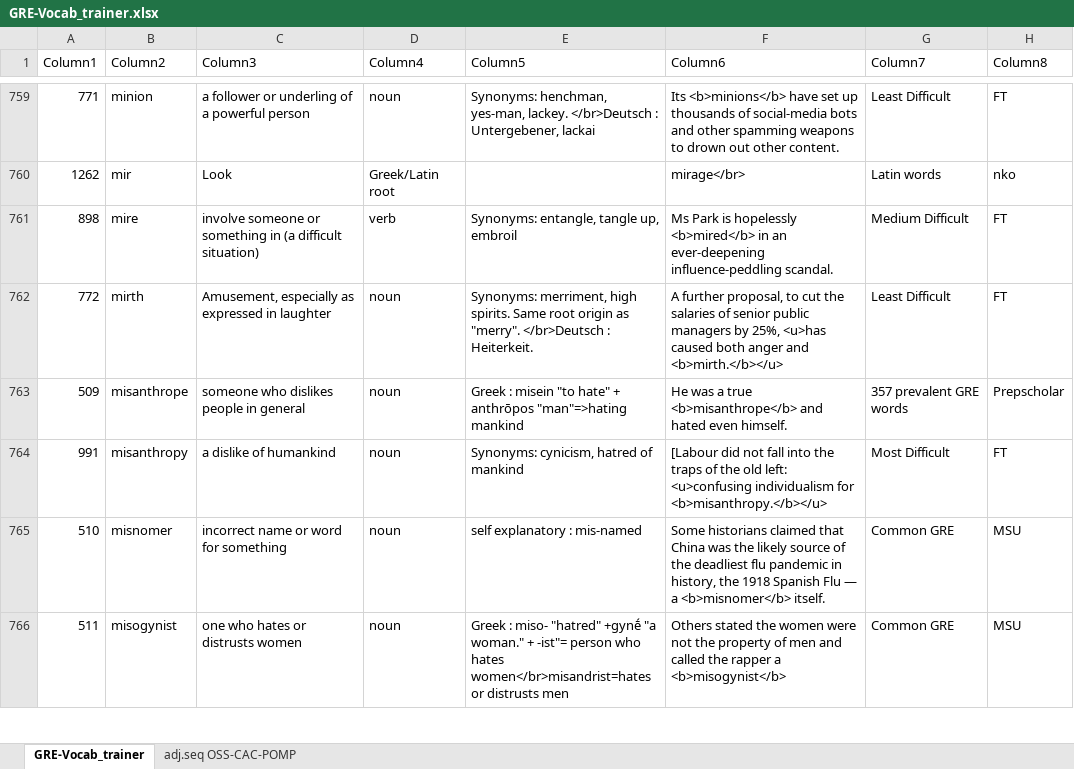
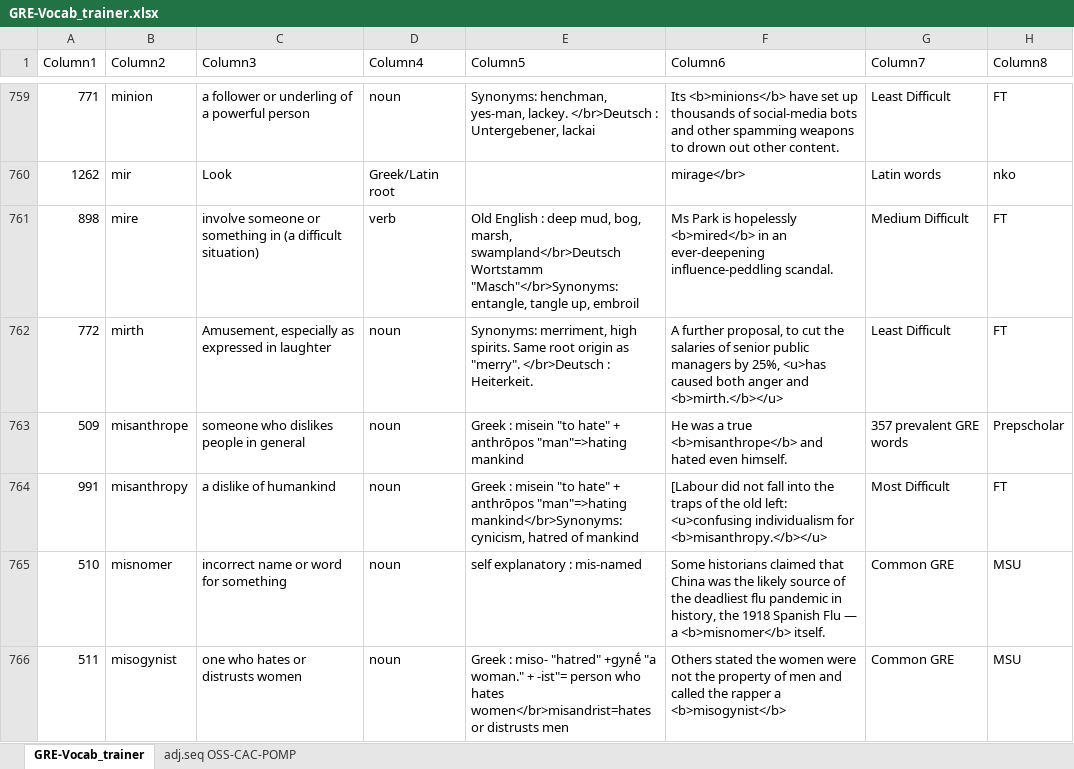
Before and after one commit to AlexBocken/GRE, an Excel workbook: GRE-Vocab_trainer.xlsx, sheet GRE-Vocab_trainer, drawn as a sheet; only a part is shown, gaps mark what is left out; values as stored, in another font and other column widths than the file's, no borders; conditional formats and table styles not drawn; the diff covers the shown part only; the diff names each change by its address in the sheet, - before the commit and + after, or states it on an @@ line.

```diff
--- a/GRE-Vocab_trainer.xlsx (sheet GRE-Vocab_trainer)
+++ b/GRE-Vocab_trainer.xlsx (sheet GRE-Vocab_trainer)
-E761 (Column5): Synonyms: entangle, tangle…
+E761 (Column5): Old English : deep mud, bog, marsh, swampland</br>Deutsch Wortstamm "Masch"</br>Synonyms: entangle, tangle…
-E764 (Column5): Synonyms: cynicism, hatred…
+E764 (Column5): Greek : misein "to hate" + anthrōpos "man"=>hating mankind</br>Synonyms: cynicism, hatred…
```
Also changed, not shown: 56 edited cells and cell formats elsewhere in this sheet, 3 other files.
